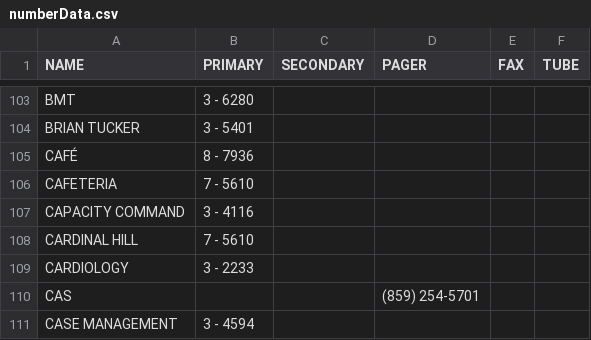
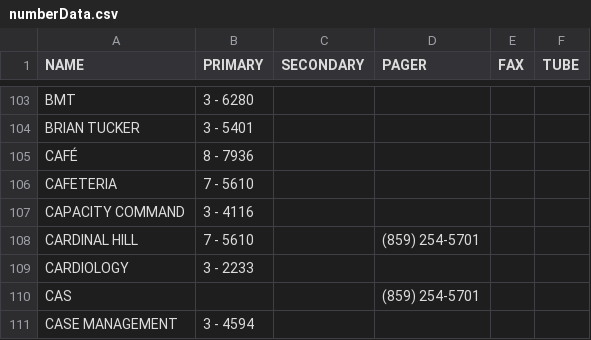
Before and after one commit to dirtydanisreal/numberData, a CSV file: numberData.csv, drawn as a sheet; only a part is shown, gaps mark what is left out.

Commit message:
Update numberData.csv

```diff
--- a/numberData.csv
+++ b/numberData.csv
@@ -107,3 +107,3 @@ CAFETERIA,7 - 5610,,,,
 CAPACITY COMMAND,3 - 4116,,,,
-CARDINAL HILL,7 - 5610,,,,
+CARDINAL HILL,7 - 5610,,(859) 254-5701,,
 CARDIOLOGY,3 - 2233,,,,
```
